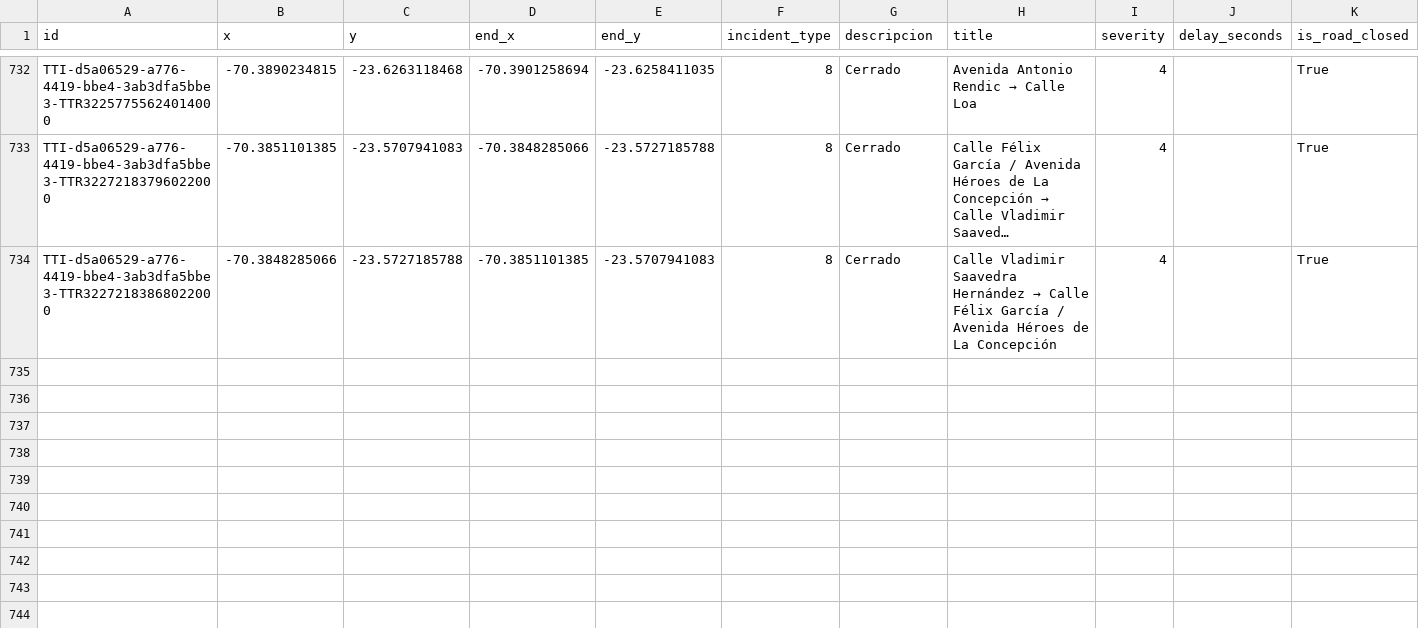
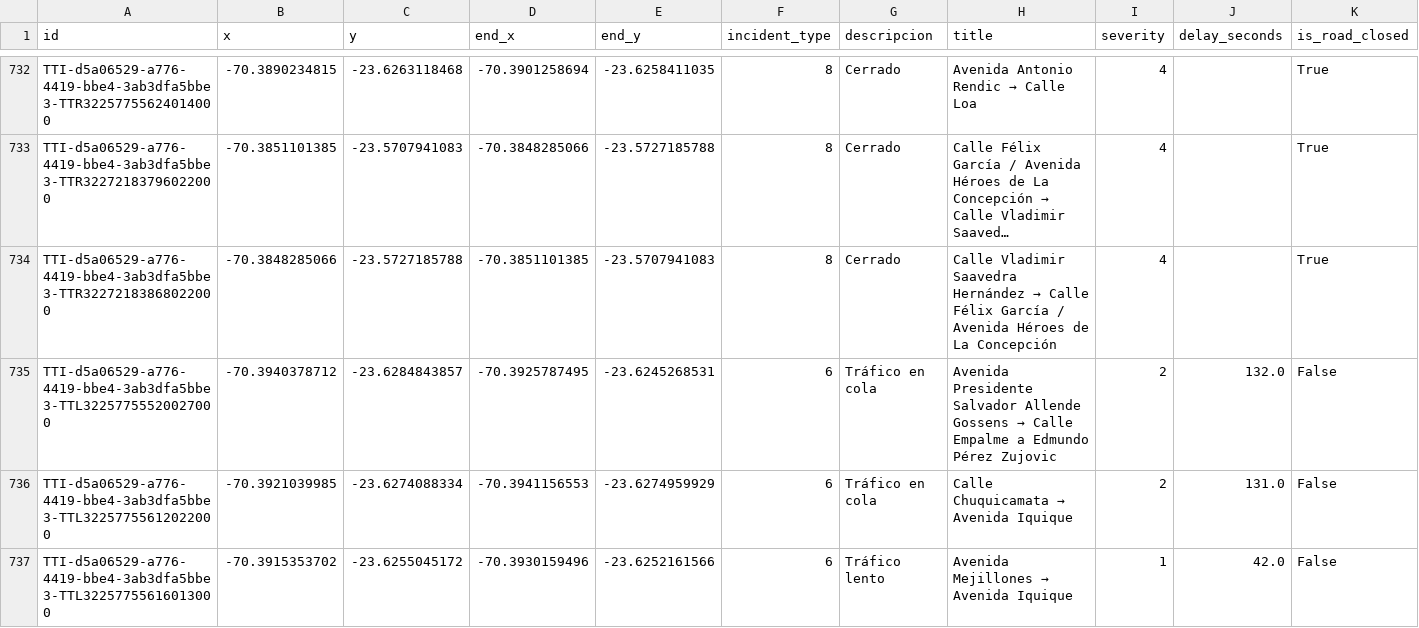
Before and after one commit to wgonzales1/Incidentes_Antofagasta, a CSV file: data/incidentes.csv, drawn as a sheet; only a part is shown, gaps mark what is left out; long unchanged cells end in …; rows hold the shown columns only; the diff covers the shown part only; the diff names each change by its address in the sheet, - before the commit and + after, or states it on an @@ line.

```diff
--- a/data/incidentes.csv
+++ b/data/incidentes.csv
+row 735: TTI-d5a06529-a776-4419-bbe4-3ab3dfa5bbe3-TTL32257755520027000 | -70.3940378712 | -23.6284843857 | -70.3925787495 | -23.6245268531 | 6 | Tráfico en cola | Avenida Presidente Salvador Allende Gossens → Calle Empalme a Edmundo Pérez Zujovic | 2 | 132.0 | False
+row 736: TTI-d5a06529-a776-4419-bbe4-3ab3dfa5bbe3-TTL32257755612022000 | -70.3921039985 | -23.6274088334 | -70.3941156553 | -23.6274959929 | 6 | Tráfico en cola | Calle Chuquicamata → Avenida Iquique | 2 | 131.0 | False
+row 737: TTI-d5a06529-a776-4419-bbe4-3ab3dfa5bbe3-TTL32257755616013000 | -70.3915353702 | -23.6255045172 | -70.3930159496 | -23.6252161566 | 6 | Tráfico lento | Avenida Mejillones → Avenida Iquique | 1 | 42.0 | False
```
Also changed, not shown: 3 added rows elsewhere in this file.
